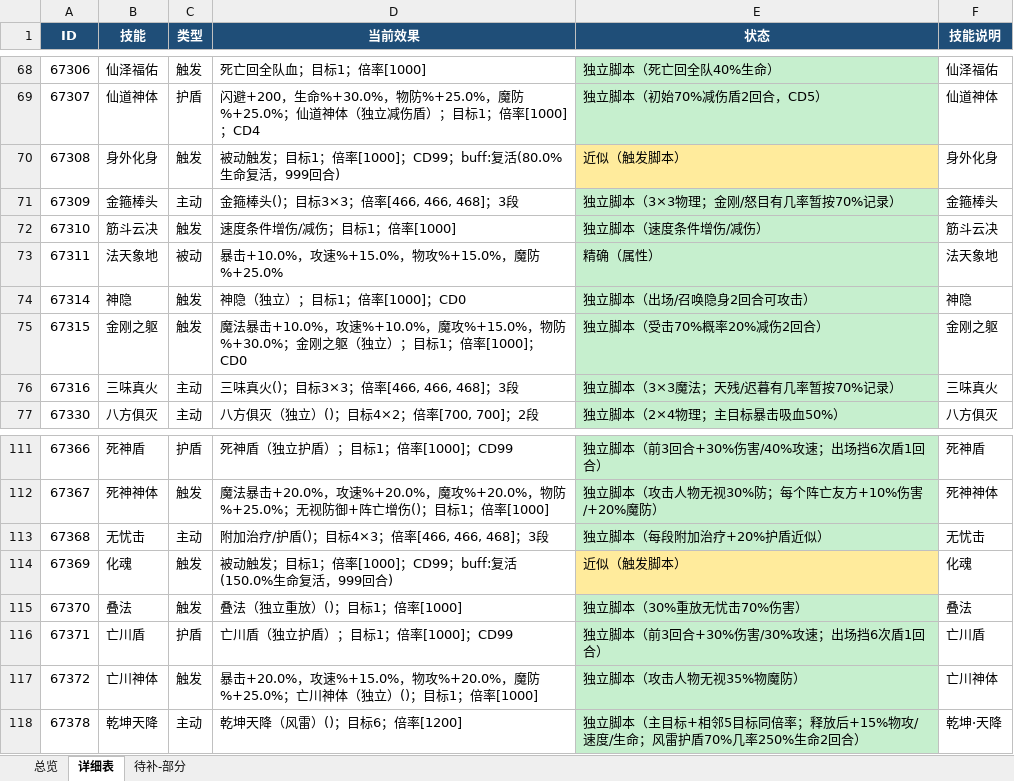
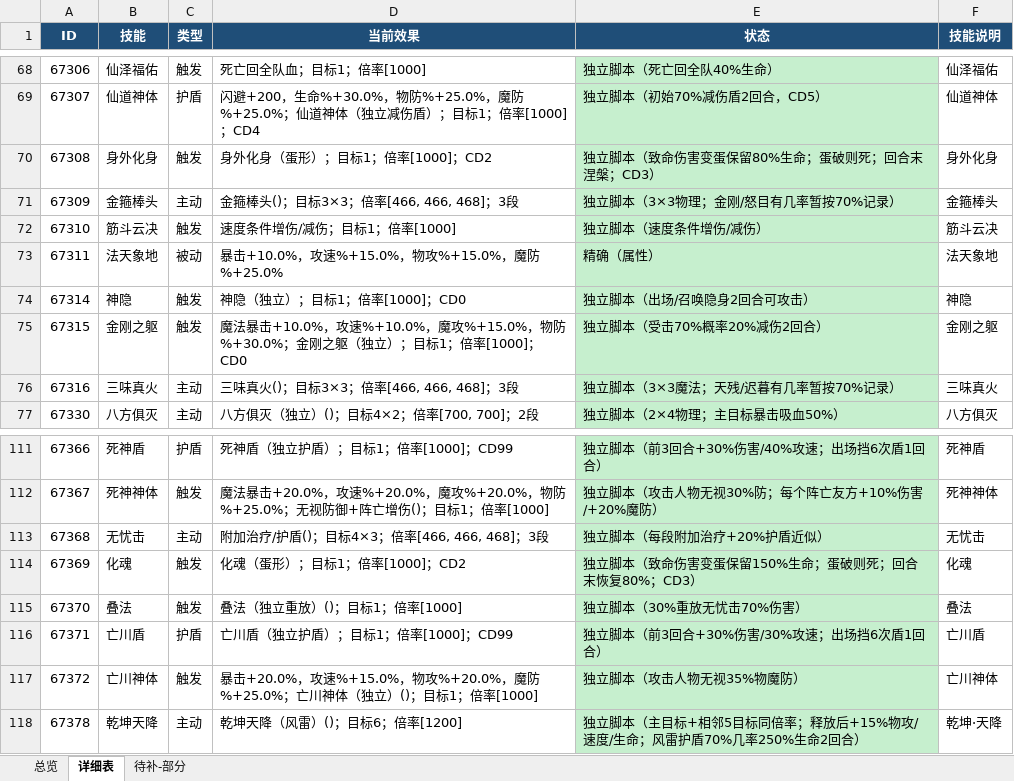
Before and after one commit to guaidancc-web/XCQY, an Excel workbook: docs/技能效果表.xlsx, sheet 详细表, drawn as a sheet; only a part is shown, gaps mark what is left out; values as stored, in another font and other column widths than the file's, no borders; the diff names each change by its address in the sheet, - before the commit and + after, or states it on an @@ line.

Commit message:
独立脚本 700104-700105：67308/67369 蛋形精确化
- hurt_before 拦截致命伤害，attack_after 进入蛋形
- 67308 保留80%生命；67369 用+50%生命上限支持150%
- 回合开始清除蛋形；蛋内再受致命伤害则死亡
- 119 个技能全部覆盖：独立107/精确12/近似0

```diff
--- a/docs/技能效果表.xlsx (sheet 详细表)
+++ b/docs/技能效果表.xlsx (sheet 详细表)
-D70 (当前效果): 被动触发；目标1；倍率[1000]；CD99；buff:复活(80.0%生命复活，999回合)
+D70 (当前效果): 身外化身（蛋形）；目标1；倍率[1000]；CD2
-E70 (状态): 近似（触发脚本）
+E70 (状态): 独立脚本（致命伤害变蛋保留80%生命；蛋破则死；回合末涅槃；CD3）
-E70 fill: #FFEB9C
+E70 fill: #C6EFCE
-D114 (当前效果): 被动触发；目标1；倍率[1000]；CD99；buff:复活(150.0%生命复活，999回合)
+D114 (当前效果): 化魂（蛋形）；目标1；倍率[1000]；CD2
-E114 (状态): 近似（触发脚本）
+E114 (状态): 独立脚本（致命伤害变蛋保留150%生命；蛋破则死；回合末恢复80%；CD3）
-E114 fill: #FFEB9C
+E114 fill: #C6EFCE
```
Also changed, not shown: sheet 总览, 12 other files.
